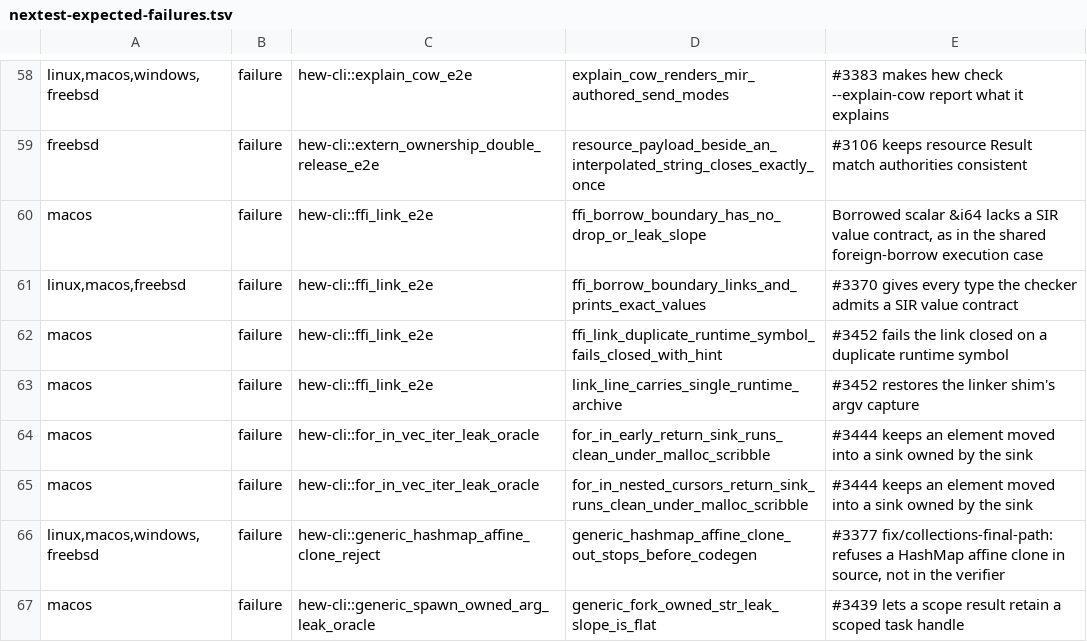
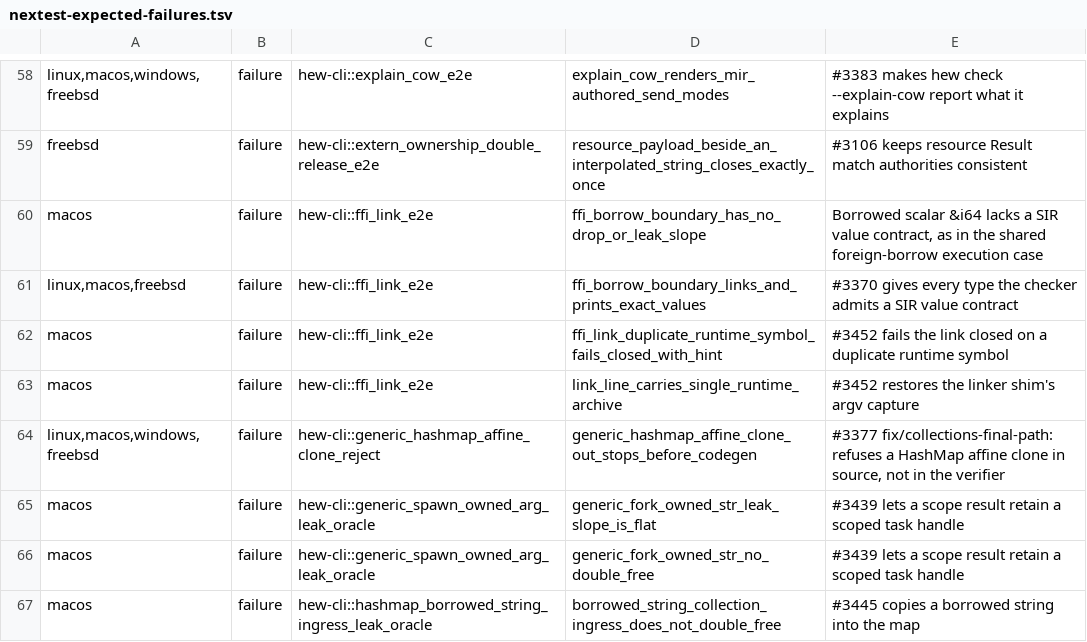
Before and after one commit to hew-lang/hew, a TSV file: scripts/nextest-expected-failures.tsv, drawn as a sheet; only a part is shown, gaps mark what is left out; the shorter side is filled out with more unchanged rows.

Commit message:
test(hew-cli): read the sink back on the for-in early-return edge
The two early-return sink oracles passed the sink as a `var` parameter and
asserted the caller saw the insert, which a `var` parameter's own copy can
never show; the map length they printed was genuinely zero, not a scribbled
element. The sink now leaves the frame on the same edge that abandons the
cursor and the elements are read back, so an over-release of a transferred
slot shows as corrupted text.

```diff
--- a/scripts/nextest-expected-failures.tsv
+++ b/scripts/nextest-expected-failures.tsv
@@ -63,4 +63,2 @@ macos	failure	hew-cli::ffi_link_e2e	ffi_link_duplicate_runtime_symbol_fails_clos
 macos	failure	hew-cli::ffi_link_e2e	link_line_carries_single_runtime_archive	#3452 restores the linker shim's argv capture
-macos	failure	hew-cli::for_in_vec_iter_leak_oracle	for_in_early_return_sink_runs_clean_under_malloc_scribble	#3444 keeps an element moved into a sink owned by the sink
-macos	failure	hew-cli::for_in_vec_iter_leak_oracle	for_in_nested_cursors_return_sink_runs_clean_under_malloc_scribble	#3444 keeps an element moved into a sink owned by the sink
 linux,macos,windows,freebsd	failure	hew-cli::generic_hashmap_affine_clone_reject	generic_hashmap_affine_clone_out_stops_before_codegen	#3377 fix/collections-final-path: refuses a HashMap affine clone in source, not in the verifier
```
Also changed, not shown: 3 other files.
